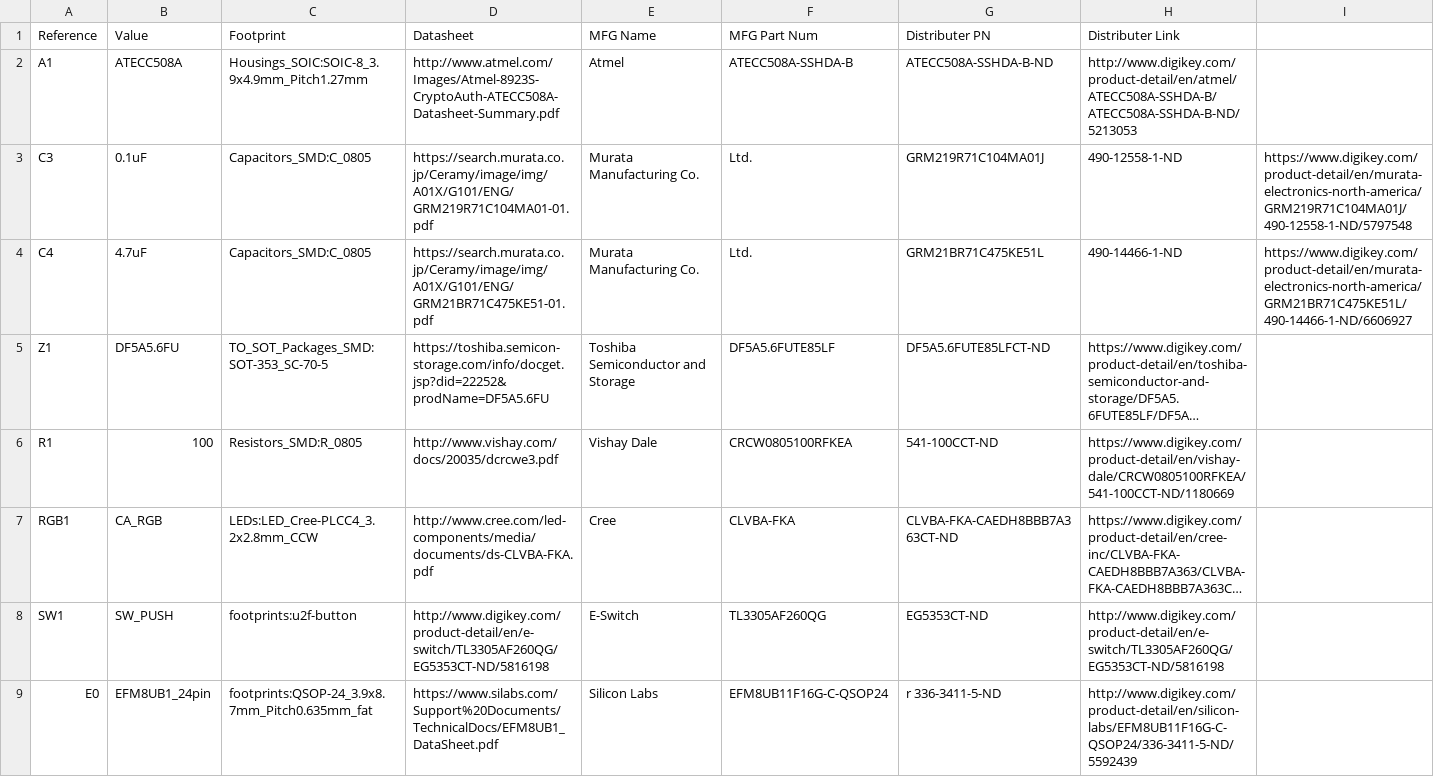
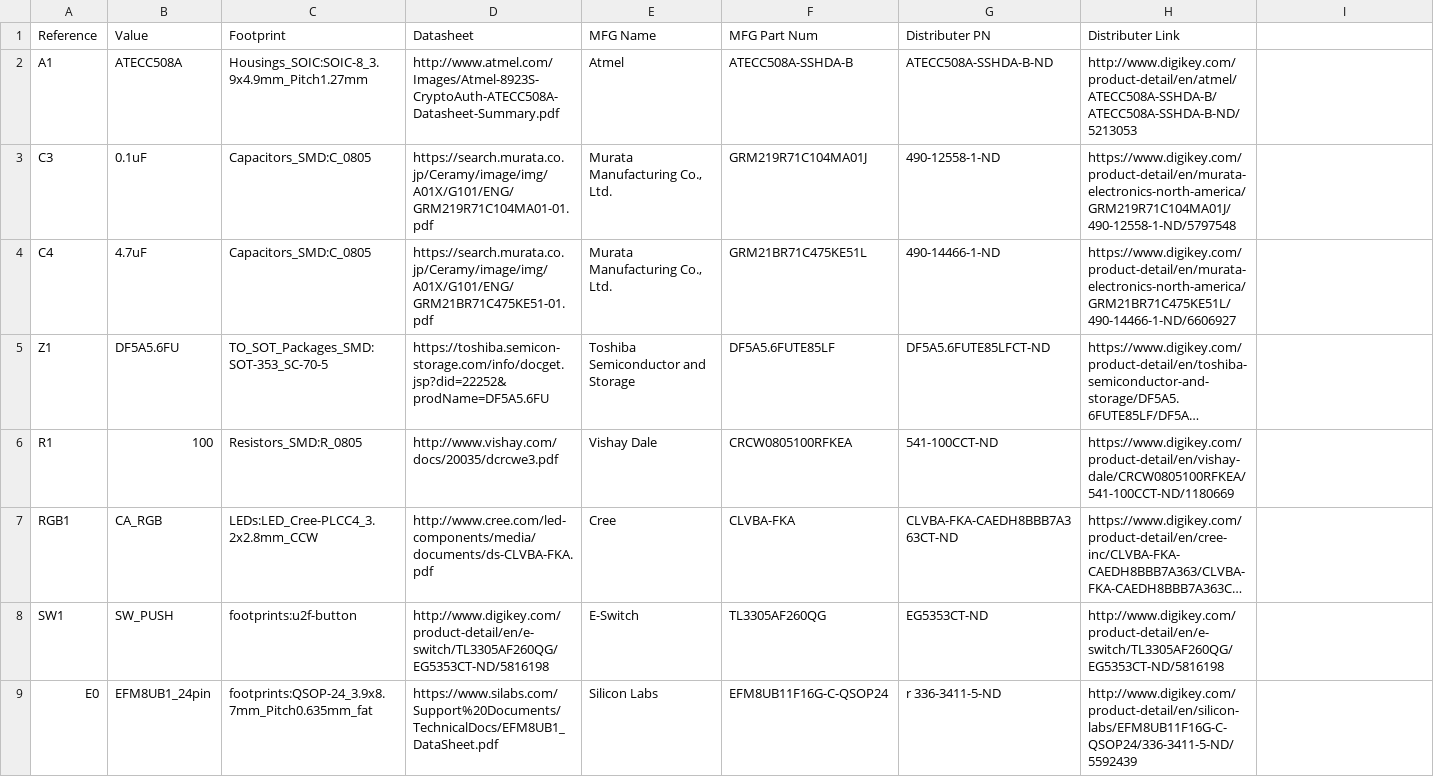
Before and after one commit to conorpp/u2f-zero, a CSV file: hardware/u2f-zero.csv, drawn as a sheet; long unchanged cells end in …; the diff names each change by its address in the sheet, - before the commit and + after, or states it on an @@ line.

Commit message:
Add newly generated BOM CSV

```diff
--- a/hardware/u2f-zero.csv
+++ b/hardware/u2f-zero.csv
-E3:E4 (MFG Name): Murata Manufacturing Co.
+E3:E4 (MFG Name): Murata Manufacturing Co., Ltd.
-F3 (MFG Part Num): Ltd.
+F3 (MFG Part Num): GRM219R71C104MA01J
-G3 (Distributer PN): GRM219R71C104MA01J
+G3 (Distributer PN): 490-12558-1-ND
-H3 (Distributer Link): 490-12558-1-ND
+H3 (Distributer Link): https://www.digikey.com/product-detail/en/murata-electronics-north-america/GRM219R71C104MA01J/490-12558-1-ND/5797548
-I3: https://www.digikey.com/product-detail/en/murata-electronics-north-america/GRM219R71C104MA01J/490-12558-1-ND/5797548
+I3: (empty)
-F4 (MFG Part Num): Ltd.
+F4 (MFG Part Num): GRM21BR71C475KE51L
-G4 (Distributer PN): GRM21BR71C475KE51L
+G4 (Distributer PN): 490-14466-1-ND
-H4 (Distributer Link): 490-14466-1-ND
+H4 (Distributer Link): https://www.digikey.com/product-detail/en/murata-electronics-north-america/GRM21BR71C475KE51L/490-14466-1-ND/6606927
-I4: https://www.digikey.com/product-detail/en/murata-electronics-north-america/GRM21BR71C475KE51L/490-14466-1-ND/6606927
+I4: (empty)
```
